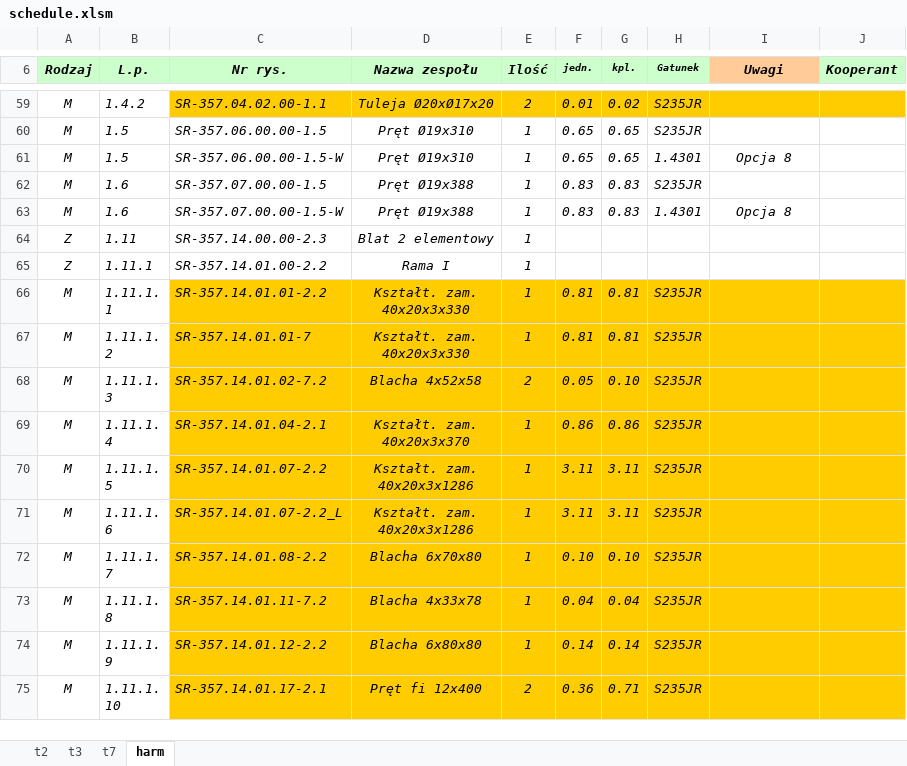
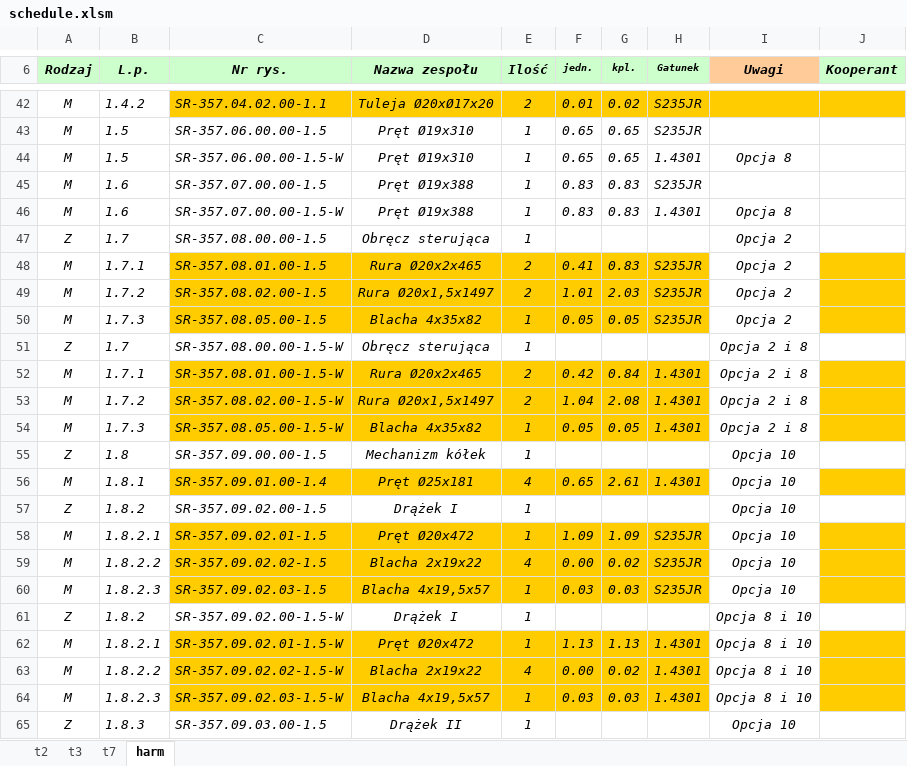
Before and after one commit to RStravinsky/MedicalTables, an Excel workbook: schedule.xlsm, sheet harm, drawn as a sheet; only a part is shown, gaps mark what is left out; the shorter side is filled out with more unchanged rows; values as stored, in another font and other column widths than the file's, no borders; conditional formats not drawn; the diff covers the shown part only; the diff names each change by its address in the sheet, - before the commit and + after, or states it on an @@ line.

```diff
--- a/schedule.xlsm (sheet harm)
+++ b/schedule.xlsm (sheet harm)
+row 47: Z | 1.7 | SR-357.08.00.00-1.5 | Obręcz sterująca | 1 |  |  |  | Opcja 2
+row 48: M | 1.7.1 | SR-357.08.01.00-1.5 | Rura Ø20x2x465 | 2 | 0.41 | 0.83 | S235JR | Opcja 2
+row 49: M | 1.7.2 | SR-357.08.02.00-1.5 | Rura Ø20x1,5x1497 | 2 | 1.01 | 2.03 | S235JR | Opcja 2
+row 50: M | 1.7.3 | SR-357.08.05.00-1.5 | Blacha 4x35x82 | 1 | 0.05 | 0.05 | S235JR | Opcja 2
+row 51: Z | 1.7 | SR-357.08.00.00-1.5-W | Obręcz sterująca | 1 |  |  |  | Opcja 2 i 8
+row 52: M | 1.7.1 | SR-357.08.01.00-1.5-W | Rura Ø20x2x465 | 2 | 0.42 | 0.84 | 1.4301 | Opcja 2 i 8
+row 53: M | 1.7.2 | SR-357.08.02.00-1.5-W | Rura Ø20x1,5x1497 | 2 | 1.04 | 2.08 | 1.4301 | Opcja 2 i 8
+row 54: M | 1.7.3 | SR-357.08.05.00-1.5-W | Blacha 4x35x82 | 1 | 0.05 | 0.05 | 1.4301 | Opcja 2 i 8
+row 55: Z | 1.8 | SR-357.09.00.00-1.5 | Mechanizm kółek | 1 |  |  |  | Opcja 10
+row 56: M | 1.8.1 | SR-357.09.01.00-1.4 | Pręt Ø25x181 | 4 | 0.65 | 2.61 | 1.4301 | Opcja 10
+row 57: Z | 1.8.2 | SR-357.09.02.00-1.5 | Drążek I | 1 |  |  |  | Opcja 10
+row 58: M | 1.8.2.1 | SR-357.09.02.01-1.5 | Pręt Ø20x472 | 1 | 1.09 | 1.09 | S235JR | Opcja 10
+row 59: M | 1.8.2.2 | SR-357.09.02.02-1.5 | Blacha 2x19x22 | 4 | 0.00 | 0.02 | S235JR | Opcja 10
+row 60: M | 1.8.2.3 | SR-357.09.02.03-1.5 | Blacha 4x19,5x57 | 1 | 0.03 | 0.03 | S235JR | Opcja 10
+row 61: Z | 1.8.2 | SR-357.09.02.00-1.5-W | Drążek I | 1 |  |  |  | Opcja 8 i 10
+row 62: M | 1.8.2.1 | SR-357.09.02.01-1.5-W | Pręt Ø20x472 | 1 | 1.13 | 1.13 | 1.4301 | Opcja 8 i 10
+row 63: M | 1.8.2.2 | SR-357.09.02.02-1.5-W | Blacha 2x19x22 | 4 | 0.00 | 0.02 | 1.4301 | Opcja 8 i 10
+row 64: M | 1.8.2.3 | SR-357.09.02.03-1.5-W | Blacha 4x19,5x57 | 1 | 0.03 | 0.03 | 1.4301 | Opcja 8 i 10
+row 65: Z | 1.8.3 | SR-357.09.03.00-1.5 | Drążek II | 1 |  |  |  | Opcja 10
```
Also changed, not shown: 44 added rows, 23 removed rows, 39 edited cells and cell formats elsewhere in this sheet, formulas that keep their value, hidden cells, 5 other files.
